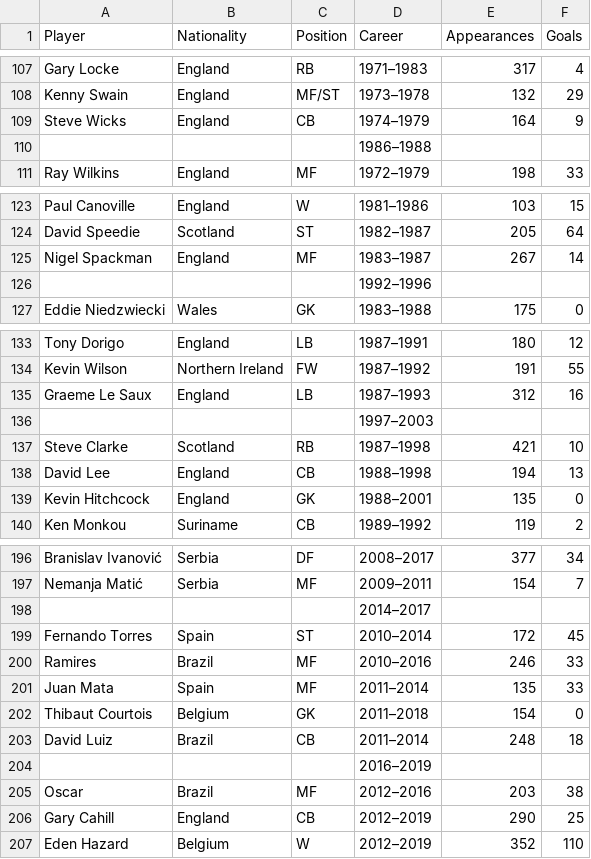
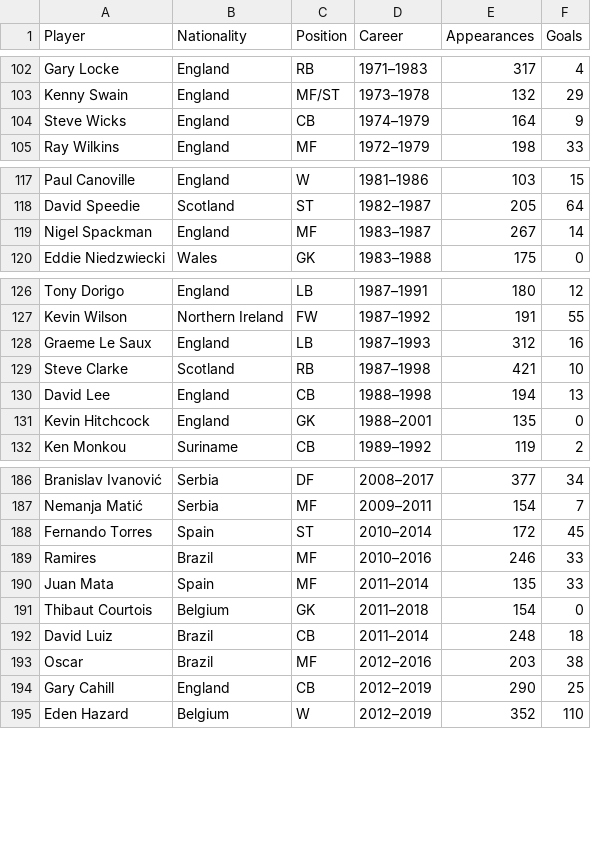
Before and after one commit to itzgeebee/my_chelsea_fc_api, a CSV file: Player_profiles.csv, drawn as a sheet; only a part is shown, gaps mark what is left out; the diff covers the shown part only.

```diff
--- a/Player_profiles.csv
+++ b/Player_profiles.csv
@@ -109,3 +104,2 @@ Kenny Swain,England,MF/ST,1973–1978,132,29
 Steve Wicks,England,CB,1974–1979,164,9
-,,,1986–1988,,
 Ray Wilkins,England,MF,1972–1979,198,33
@@ -125,3 +119,2 @@ David Speedie,Scotland,ST,1982–1987,205,64
 Nigel Spackman,England,MF,1983–1987,267,14
-,,,1992–1996,,
 Eddie Niedzwiecki,Wales,GK,1983–1988,175,0
@@ -135,3 +128,2 @@ Kevin Wilson,Northern Ireland,FW,1987–1992,191,55
 Graeme Le Saux,England,LB,1987–1993,312,16
-,,,1997–2003,,
 Steve Clarke,Scotland,RB,1987–1998,421,10
@@ -197,3 +187,2 @@ Branislav Ivanović,Serbia,DF,2008–2017,377,34
 Nemanja Matić,Serbia,MF,2009–2011,154,7
-,,,2014–2017,,
 Fernando Torres,Spain,ST,2010–2014,172,45
@@ -203,3 +192,2 @@ Thibaut Courtois,Belgium,GK,2011–2018,154,0
 David Luiz,Brazil,CB,2011–2014,248,18
-,,,2016–2019,,
 Oscar,Brazil,MF,2012–2016,203,38
```
Also changed, not shown: 1 added row, 8 removed rows and 1 edited cell elsewhere in this file, Chelsea_titles.csv, 4 other files.
